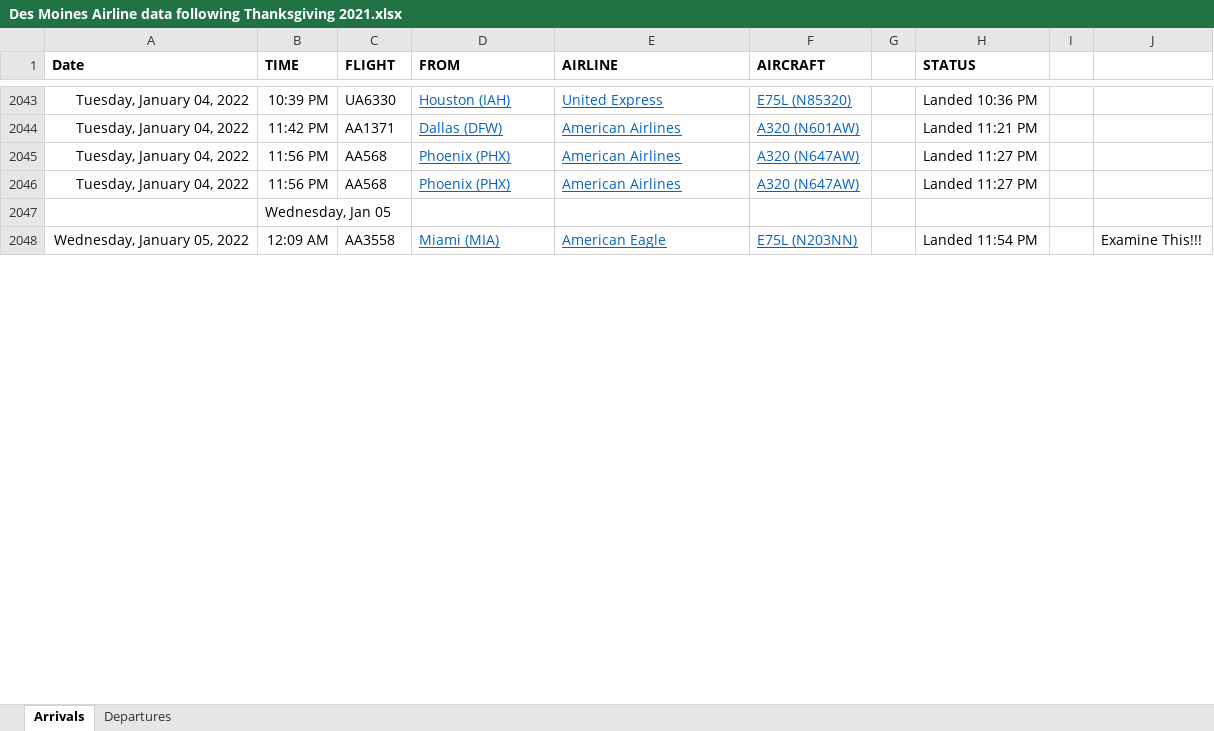
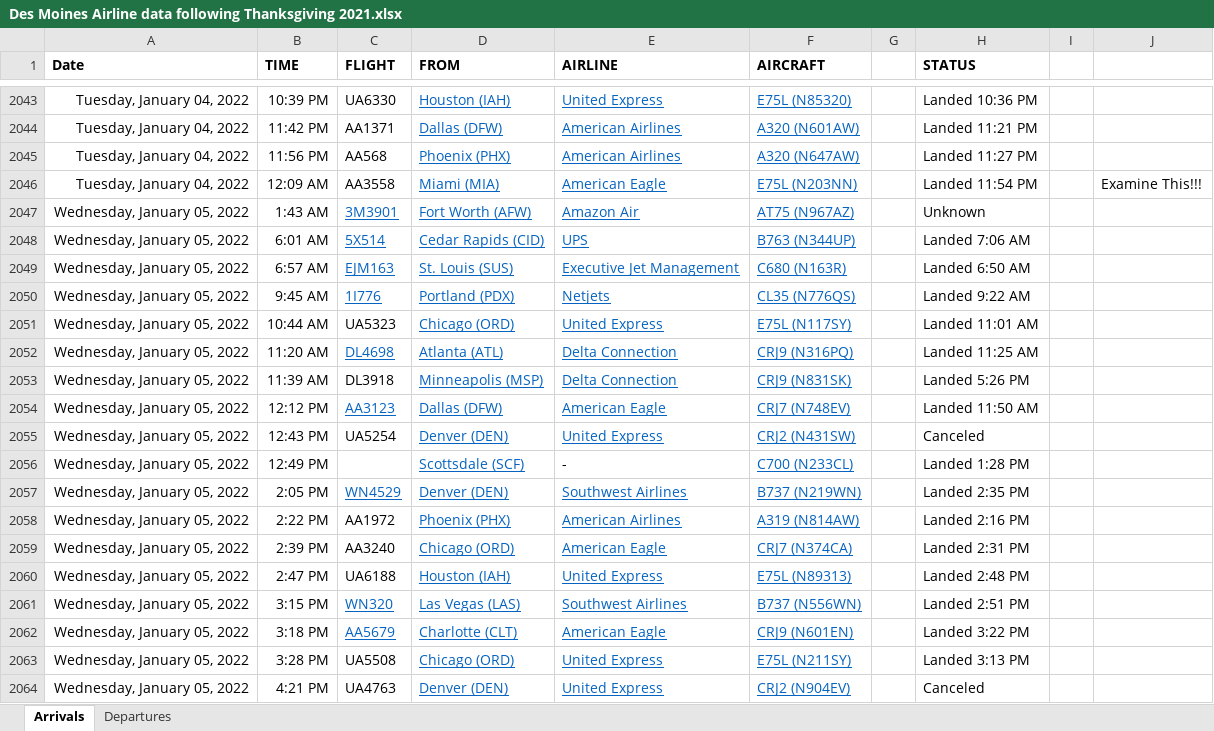
Before and after one commit to profSeeger/LVM-Code, an Excel workbook: codeLibrary/R/R/airlineData/Des Moines Airline data following Thanksgiving 2021.xlsx, sheet Arrivals, drawn as a sheet; only a part is shown, gaps mark what is left out; values as stored, in another font and other column widths than the file's, no borders; removed rows and columns are numbered as before the commit, all else as after; the diff covers the shown part only; the diff names each change by its address in the sheet, - before the commit and + after, or states it on an @@ line.

Commit message:
Update Des Moines Airline data following Thanksgiving 2021.xlsx

```diff
--- a/codeLibrary/R/R/airlineData/Des Moines Airline data following Thanksgiving 2021.xlsx (sheet Arrivals)
+++ b/codeLibrary/R/R/airlineData/Des Moines Airline data following Thanksgiving 2021.xlsx (sheet Arrivals)
-row 2046: Tuesday, January 04, 2022 | 11:56 PM | AA568 | Phoenix (PHX) | American Airlines | A320 (N647AW) |  | Landed 11:27 PM
-row 2047:  | Wednesday, Jan 05
-A2046 (Date): Wednesday, January 05, 2022
+A2046 (Date): Tuesday, January 04, 2022
+row 2047: Wednesday, January 05, 2022 | 1:43 AM | 3M3901 | Fort Worth (AFW) | Amazon Air | AT75 (N967AZ) |  | Unknown
+row 2048: Wednesday, January 05, 2022 | 6:01 AM | 5X514 | Cedar Rapids (CID) | UPS | B763 (N344UP) |  | Landed 7:06 AM
+row 2049: Wednesday, January 05, 2022 | 6:57 AM | EJM163 | St. Louis (SUS) | Executive Jet Management | C680 (N163R) |  | Landed 6:50 AM
+row 2050: Wednesday, January 05, 2022 | 9:45 AM | 1I776 | Portland (PDX) | Netjets | CL35 (N776QS) |  | Landed 9:22 AM
+row 2051: Wednesday, January 05, 2022 | 10:44 AM | UA5323 | Chicago (ORD) | United Express | E75L (N117SY) |  | Landed 11:01 AM
+row 2052: Wednesday, January 05, 2022 | 11:20 AM | DL4698 | Atlanta (ATL) | Delta Connection | CRJ9 (N316PQ) |  | Landed 11:25 AM
+row 2053: Wednesday, January 05, 2022 | 11:39 AM | DL3918 | Minneapolis (MSP) | Delta Connection | CRJ9 (N831SK) |  | Landed 5:26 PM
+row 2054: Wednesday, January 05, 2022 | 12:12 PM | AA3123 | Dallas (DFW) | American Eagle | CRJ7 (N748EV) |  | Landed 11:50 AM
+row 2055: Wednesday, January 05, 2022 | 12:43 PM | UA5254 | Denver (DEN) | United Express | CRJ2 (N431SW) |  | Canceled
+row 2056: Wednesday, January 05, 2022 | 12:49 PM |  | Scottsdale (SCF) | - | C700 (N233CL) |  | Landed 1:28 PM
+row 2057: Wednesday, January 05, 2022 | 2:05 PM | WN4529 | Denver (DEN) | Southwest Airlines | B737 (N219WN) |  | Landed 2:35 PM
+row 2058: Wednesday, January 05, 2022 | 2:22 PM | AA1972 | Phoenix (PHX) | American Airlines | A319 (N814AW) |  | Landed 2:16 PM
+row 2059: Wednesday, January 05, 2022 | 2:39 PM | AA3240 | Chicago (ORD) | American Eagle | CRJ7 (N374CA) |  | Landed 2:31 PM
+row 2060: Wednesday, January 05, 2022 | 2:47 PM | UA6188 | Houston (IAH) | United Express | E75L (N89313) |  | Landed 2:48 PM
+row 2061: Wednesday, January 05, 2022 | 3:15 PM | WN320 | Las Vegas (LAS) | Southwest Airlines | B737 (N556WN) |  | Landed 2:51 PM
+row 2062: Wednesday, January 05, 2022 | 3:18 PM | AA5679 | Charlotte (CLT) | American Eagle | CRJ9 (N601EN) |  | Landed 3:22 PM
+row 2063: Wednesday, January 05, 2022 | 3:28 PM | UA5508 | Chicago (ORD) | United Express | E75L (N211SY) |  | Landed 3:13 PM
+row 2064: Wednesday, January 05, 2022 | 4:21 PM | UA4763 | Denver (DEN) | United Express | CRJ2 (N904EV) |  | Canceled
```
Also changed, not shown: 42 added rows, 8 removed rows, 47 edited cells and cell formats elsewhere in this sheet, sheet Departures.
